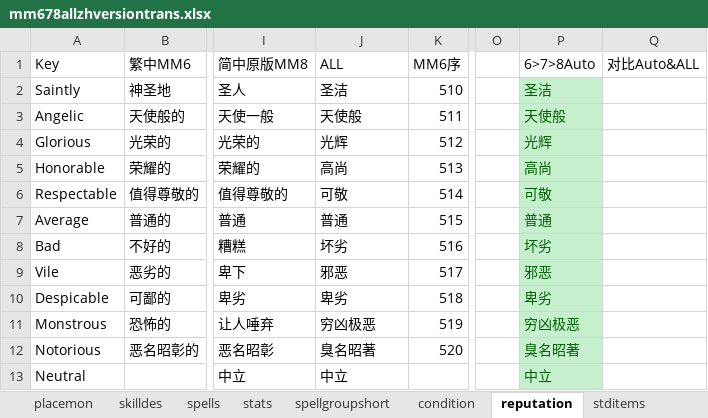
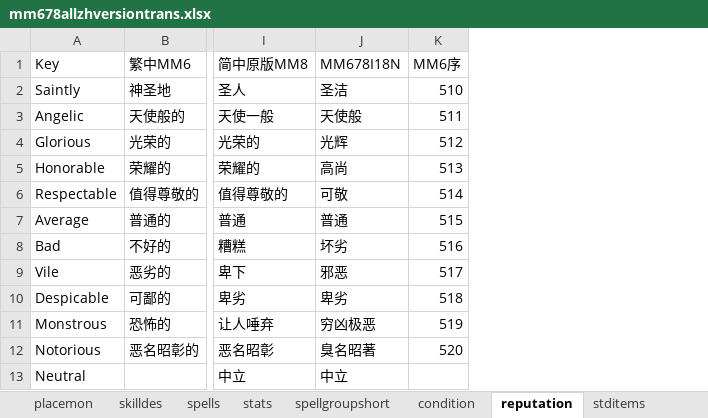
Before and after one commit to might-and-magic/mm678-i18n, an Excel workbook: translation-reference/zh/mm678allzhversiontrans.xlsx, sheet reputation, drawn as a sheet; only a part is shown, gaps mark what is left out; values as stored, in another font and other column widths than the file's, no borders; the diff names each change by its address in the sheet, - before the commit and + after, or states it on an @@ line.

```diff
--- a/translation-reference/zh/mm678allzhversiontrans.xlsx (sheet reputation)
+++ b/translation-reference/zh/mm678allzhversiontrans.xlsx (sheet reputation)
-column O, empty
-column P (6>7>8Auto), rows 2-13: 圣洁 | 天使般 | 光辉 | 高尚 | 可敬 | 普通 | 坏劣 | 邪恶 | 卑劣 | 穷凶极恶 | 臭名昭著 | 中立
-column Q (对比Auto&ALL), empty
-J1: ALL
+J1: MM678I18N
```
Also changed, not shown: sheet location (map), sheet spellgroupshort, sheet npc conversation (npcnews), sheet stats, sheet condition, sheet npcprof (2de), 12 more sheets, formulas that keep their value, 3 other files.
